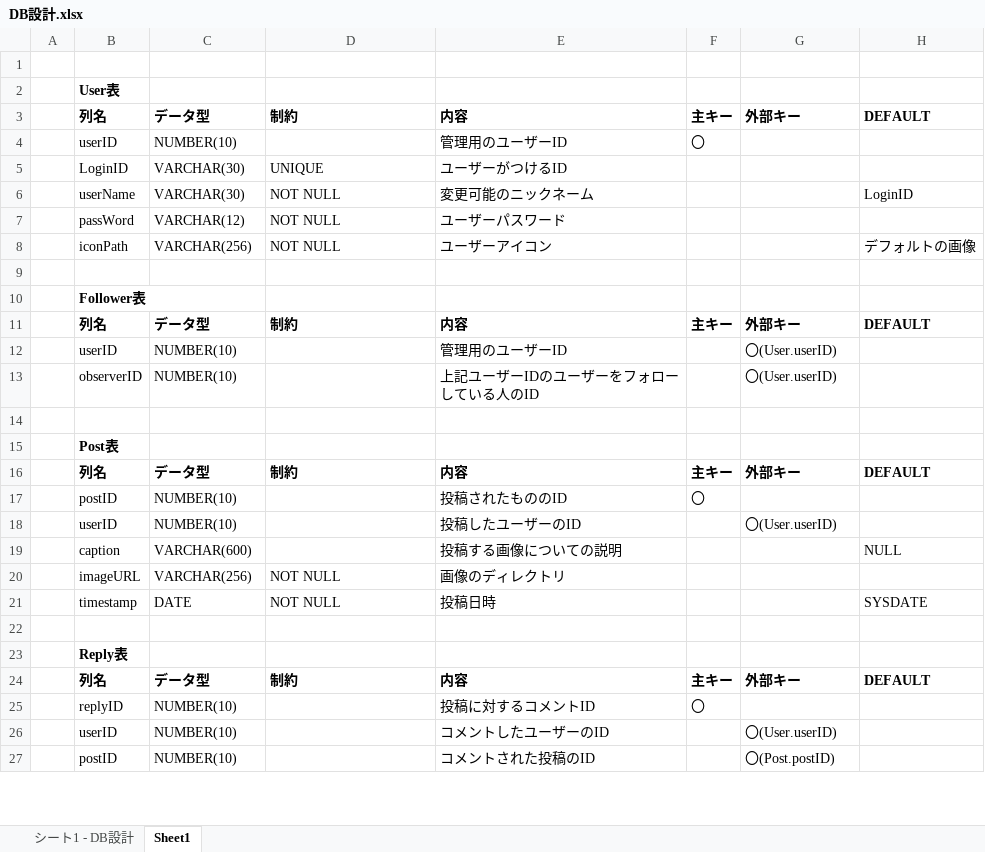
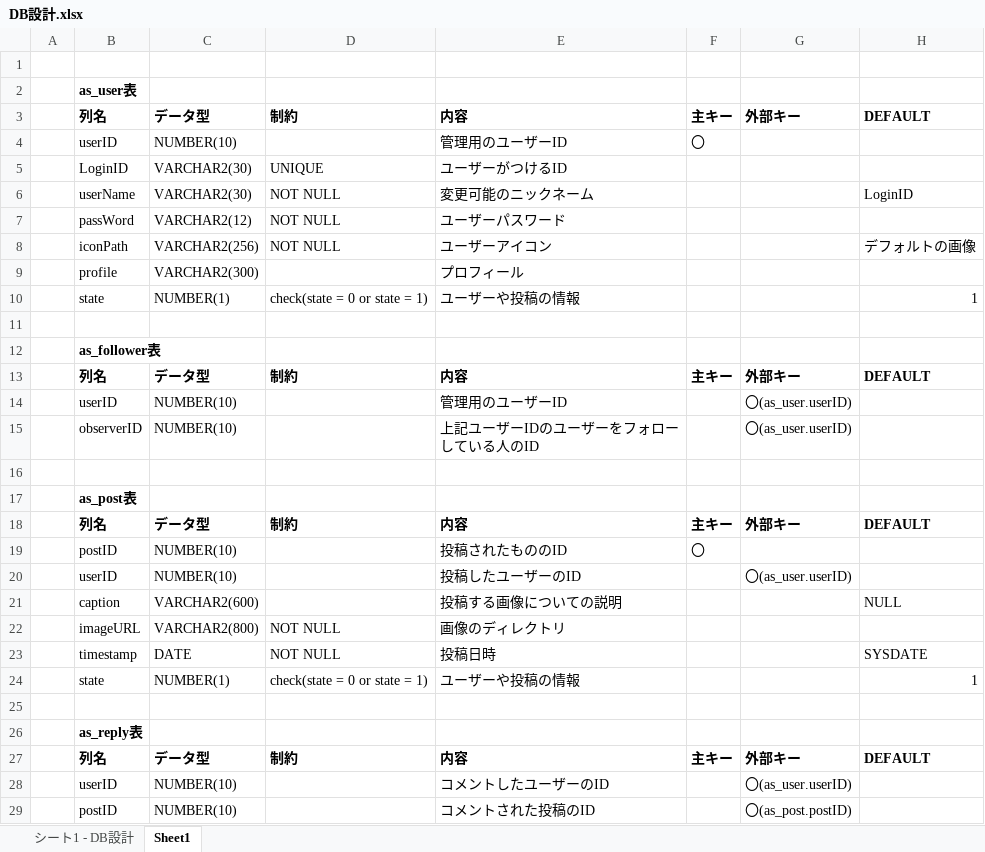
Before and after one commit to ayaha17304011/Animal-Snap, an Excel workbook: 仕様書/DB設計.xlsx, sheet Sheet1, drawn as a sheet; only a part is shown; values as stored, in another font and other column widths than the file's, no borders; removed rows and columns are numbered as before the commit, all else as after; the diff covers the shown part only; the diff names each change by its address in the sheet, - before the commit and + after, or states it on an @@ line.

Commit message:
更新

```diff
--- a/仕様書/DB設計.xlsx (sheet Sheet1)
+++ b/仕様書/DB設計.xlsx (sheet Sheet1)
-B2: User表
+B2: as_user表
-C5:C6: VARCHAR(30)
+C5:C6: VARCHAR2(30)
-C7: VARCHAR(12)
+C7: VARCHAR2(12)
-C8: VARCHAR(256)
+C8: VARCHAR2(256)
+row 9:  | profile | VARCHAR2(300) |  | プロフィール
+row 10:  | state | NUMBER(1) | check(state = 0 or state = 1) | ユーザーや投稿の情報 |  |  | 1
-B12: Follower表
+B12: as_follower表
-G14:G15: 〇(User.userID)
+G14:G15: 〇(as_user.userID)
-B17: Post表
+B17: as_post表
-G20: 〇(User.userID)
+G20: 〇(as_user.userID)
-C21: VARCHAR(600)
+C21: VARCHAR2(600)
-C22: VARCHAR(256)
+C22: VARCHAR2(800)
+row 24:  | state | NUMBER(1) | check(state = 0 or state = 1) | ユーザーや投稿の情報 |  |  | 1
-B26: Reply表
+B26: as_reply表
-row 25:  | replyID | NUMBER(10) |  | 投稿に対するコメントID | 〇
-G28: 〇(User.userID)
+G28: 〇(as_user.userID)
-G29: 〇(Post.postID)
+G29: 〇(as_post.postID)
```
Also changed, not shown: 1 removed row and 3 edited cells elsewhere in this sheet.
